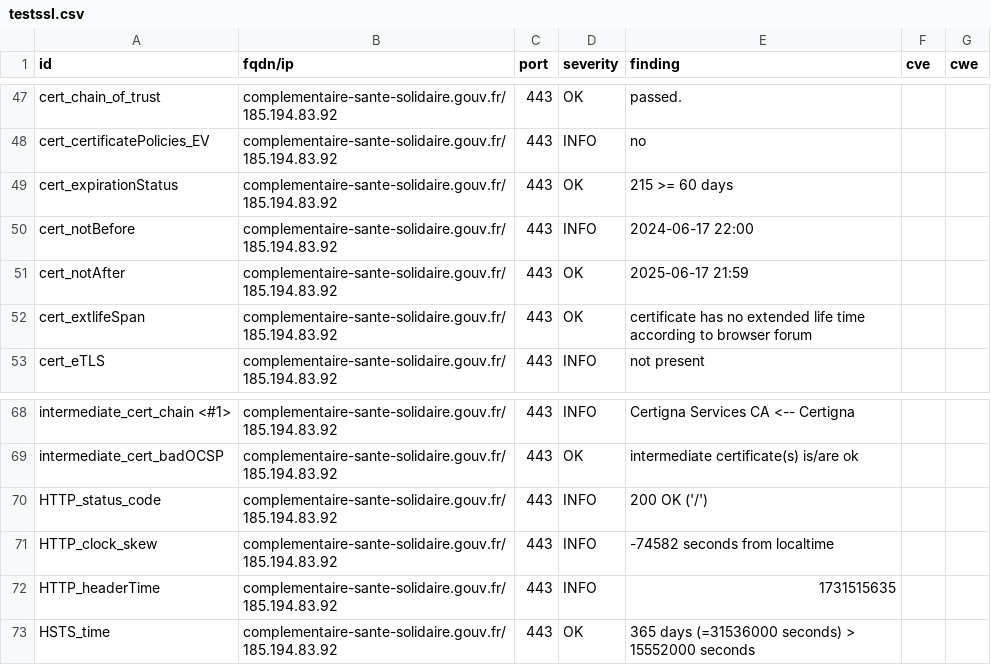
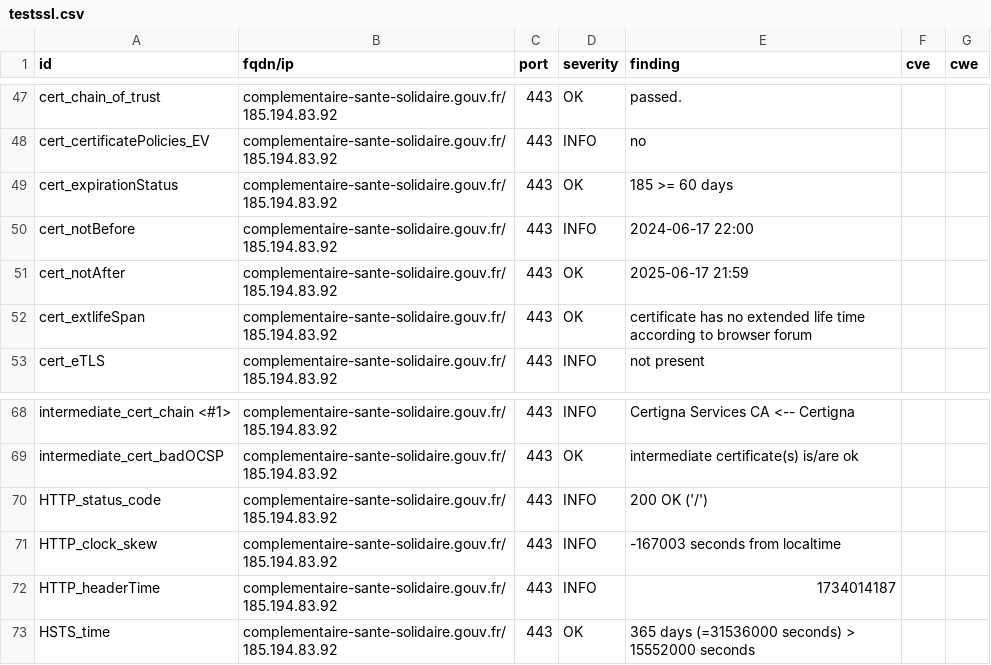
Before and after one commit to GKO-org/dashlordPrd3, a CSV file: results/aHR0cHM6Ly9jb21wbGVtZW50YWlyZS1zYW50ZS1zb2xpZGFpcmUuZ291di5mcg==/testssl.csv, drawn as a sheet; only a part is shown, gaps mark what is left out.

```diff
--- a/results/aHR0cHM6Ly9jb21wbGVtZW50YWlyZS1zYW50ZS1zb2xpZGFpcmUuZ291di5mcg==/testssl.csv
+++ b/results/aHR0cHM6Ly9jb21wbGVtZW50YWlyZS1zYW50ZS1zb2xpZGFpcmUuZ291di5mcg==/testssl.csv
@@ -48,3 +48,3 @@
 "cert_certificatePolicies_EV","complementaire-sante-solidaire.gouv.fr/185.194.83.92","443","INFO","no","",""
-"cert_expirationStatus","complementaire-sante-solidaire.gouv.fr/185.194.83.92","443","OK","215 >= 60 days","",""
+"cert_expirationStatus","complementaire-sante-solidaire.gouv.fr/185.194.83.92","443","OK","185 >= 60 days","",""
 "cert_notBefore","complementaire-sante-solidaire.gouv.fr/185.194.83.92","443","INFO","2024-06-17 22:00","",""
@@ -70,4 +70,4 @@
 "HTTP_status_code","complementaire-sante-solidaire.gouv.fr/185.194.83.92","443","INFO","200 OK ('/')","",""
-"HTTP_clock_skew","complementaire-sante-solidaire.gouv.fr/185.194.83.92","443","INFO","-74582 seconds from localtime","",""
-"HTTP_headerTime","complementaire-sante-solidaire.gouv.fr/185.194.83.92","443","INFO","1731515635","",""
+"HTTP_clock_skew","complementaire-sante-solidaire.gouv.fr/185.194.83.92","443","INFO","-167003 seconds from localtime","",""
+"HTTP_headerTime","complementaire-sante-solidaire.gouv.fr/185.194.83.92","443","INFO","1734014187","",""
 "HSTS_time","complementaire-sante-solidaire.gouv.fr/185.194.83.92","443","OK","365 days (=31536000 seconds) > 15552000 seconds","",""
```
Also changed, not shown: 8 other files.
